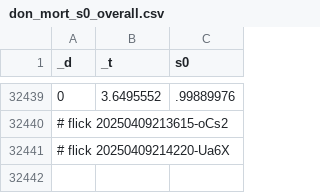
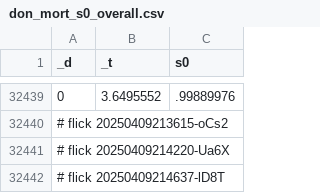
Before and after one commit to abikesa/mole, a CSV file: kitabo/ensi/ukubona/donorcase/test2/assets/csv/don_mort_s0_overall.csv, drawn as a sheet; only a part is shown, gaps mark what is left out.

Commit message:
kitabo/ensi/ukubona/donorcase/test2/assets/csv/don_mort_s0_overall.csv

```diff
--- a/kitabo/ensi/ukubona/donorcase/test2/assets/csv/don_mort_s0_overall.csv
+++ b/kitabo/ensi/ukubona/donorcase/test2/assets/csv/don_mort_s0_overall.csv
@@ -32441 +32441,2 @@ _d,_t,s0
 # flick 20250409214220-Ua6X
+# flick 20250409214637-lD8T
```
